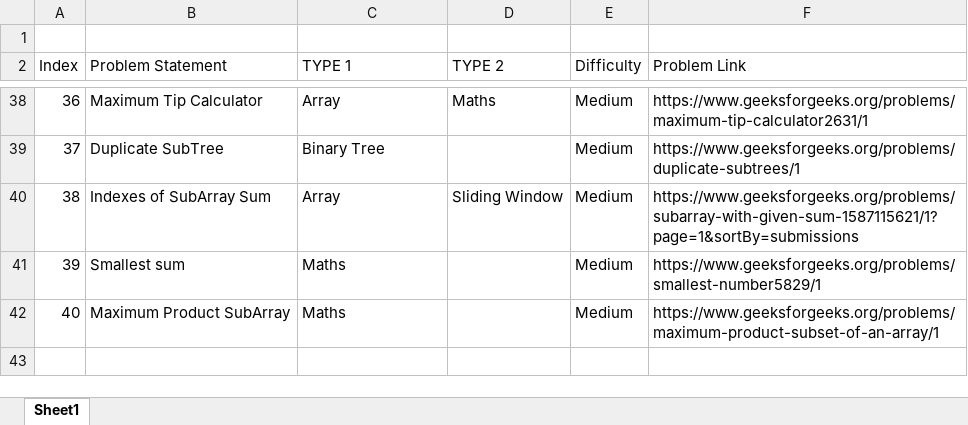
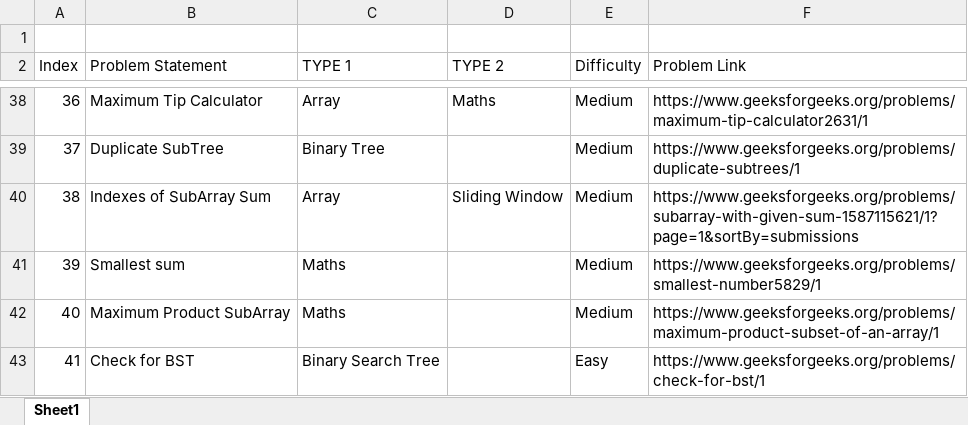
Before and after one commit to Gaurav-7-Ghosh/GFG-LeetCode_Solutions, an Excel workbook: Table_of_Contents.xlsx, sheet Sheet1, drawn as a sheet; only a part is shown, gaps mark what is left out; values as stored, in another font and other column widths than the file's, no borders; table styles not drawn; the diff names each change by its address in the sheet, - before the commit and + after, or states it on an @@ line.

Commit message:
Updated TOC

```diff
--- a/Table_of_Contents.xlsx (sheet Sheet1)
+++ b/Table_of_Contents.xlsx (sheet Sheet1)
+row 43: 41 | Check for BST | Binary Search Tree |  | Easy | https://www.geeksforgeeks.org/problems/check-for-bst/1
```
